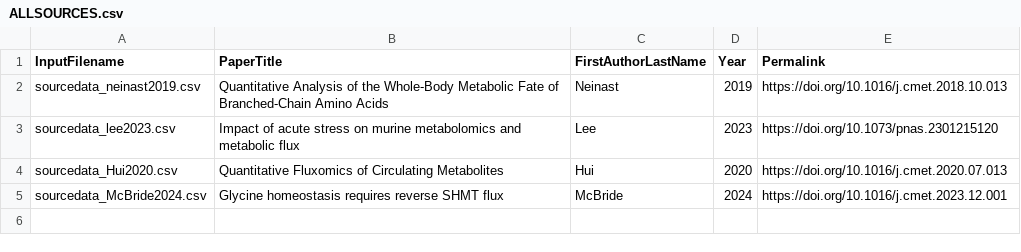
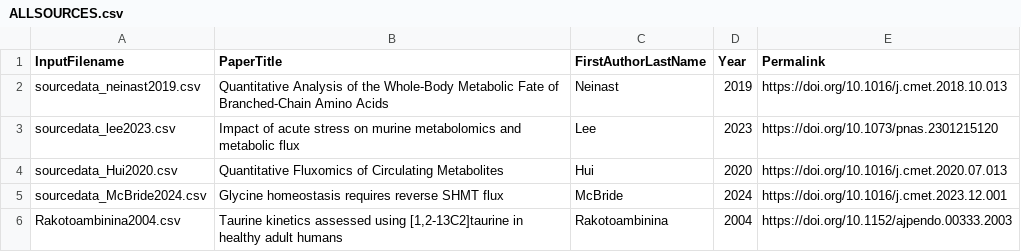
Before and after one commit to mneinast/TurnoverDB, a CSV file: ALLSOURCES.csv, drawn as a sheet; the diff names each change by its address in the sheet, - before the commit and + after, or states it on an @@ line.

```diff
--- a/ALLSOURCES.csv
+++ b/ALLSOURCES.csv
+row 6: Rakotoambinina2004.csv | Taurine kinetics assessed using [1,2-13C2]taurine in healthy adult humans | Rakotoambinina | 2004 | https://doi.org/10.1152/ajpendo.00333.2003
```
Also changed, not shown: TurnoverDB/combined_data.csv, 6 other files.
